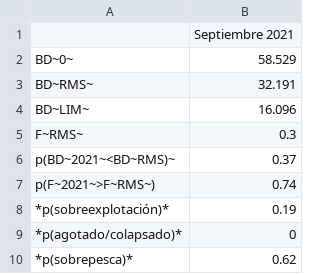
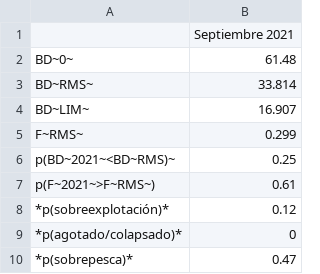
Before and after one commit to mariazuba/SARAULAGOS_0921_CBA2022, a CSV file: Tablas/PBRs.csv, drawn as a sheet.

```diff
--- a/Tablas/PBRs.csv
+++ b/Tablas/PBRs.csv
@@ -1,10 +1,10 @@
 "","Septiembre 2021"
-"BD~0~",58.529
-"BD~RMS~",32.191
-"BD~LIM~",16.096
-"F~RMS~",0.3
-"p(BD~2021~<BD~RMS)~",0.37
-"p(F~2021~>F~RMS~)",0.74
-"*p(sobreexplotación)*",0.19
+"BD~0~",61.48
+"BD~RMS~",33.814
+"BD~LIM~",16.907
+"F~RMS~",0.299
+"p(BD~2021~<BD~RMS)~",0.25
+"p(F~2021~>F~RMS~)",0.61
+"*p(sobreexplotación)*",0.12
 "*p(agotado/colapsado)*",0
-"*p(sobrepesca)*",0.62
+"*p(sobrepesca)*",0.47
```
Also changed, not shown: Tablas/Estatus.csv, Tablas/TablaVarpob.csv.
